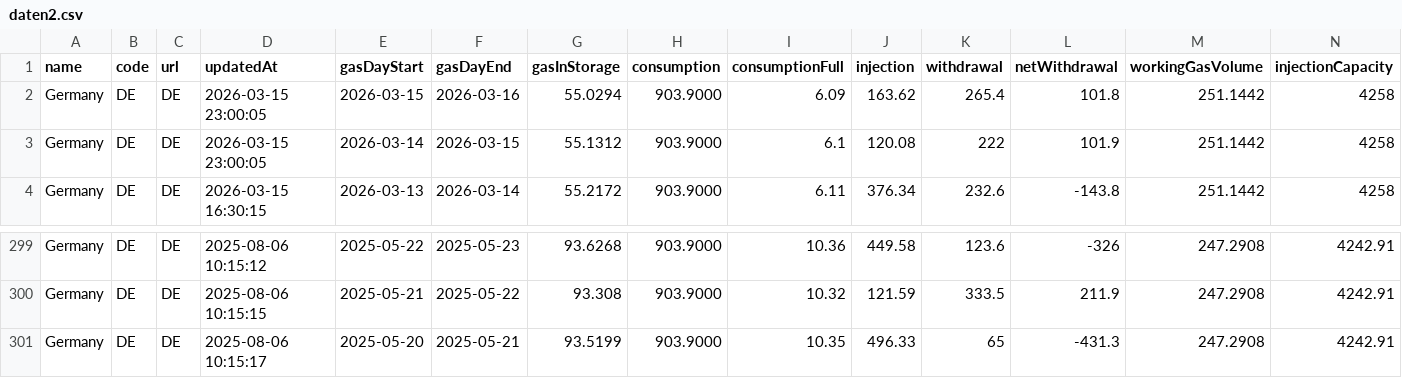
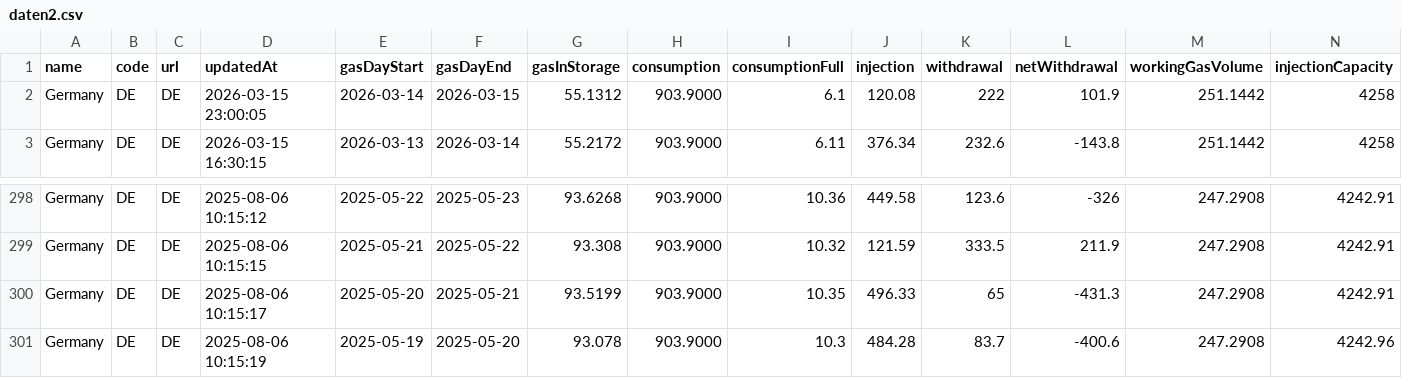
Before and after one commit to milahu/gasspeicher-deutschland, a CSV file: daten2.csv, drawn as a sheet; only a part is shown, gaps mark what is left out; removed rows and columns are numbered as before the commit, all else as after; rows hold the shown columns only; the diff names each change by its address in the sheet, - before the commit and + after, or states it on an @@ line.

Commit message:
update 2026-03-13

```diff
--- a/daten2.csv
+++ b/daten2.csv
-row 2: Germany | DE | DE | 2026-03-15 23:00:05 | 2026-03-15 | 2026-03-16 | 55.0294 | 903.9000 | 6.09 | 163.62 | 265.4 | 101.8 | 251.1442 | 4258
+row 301: Germany | DE | DE | 2025-08-06 10:15:19 | 2025-05-19 | 2025-05-20 | 93.078 | 903.9000 | 10.3 | 484.28 | 83.7 | -400.6 | 247.2908 | 4242.96
```
